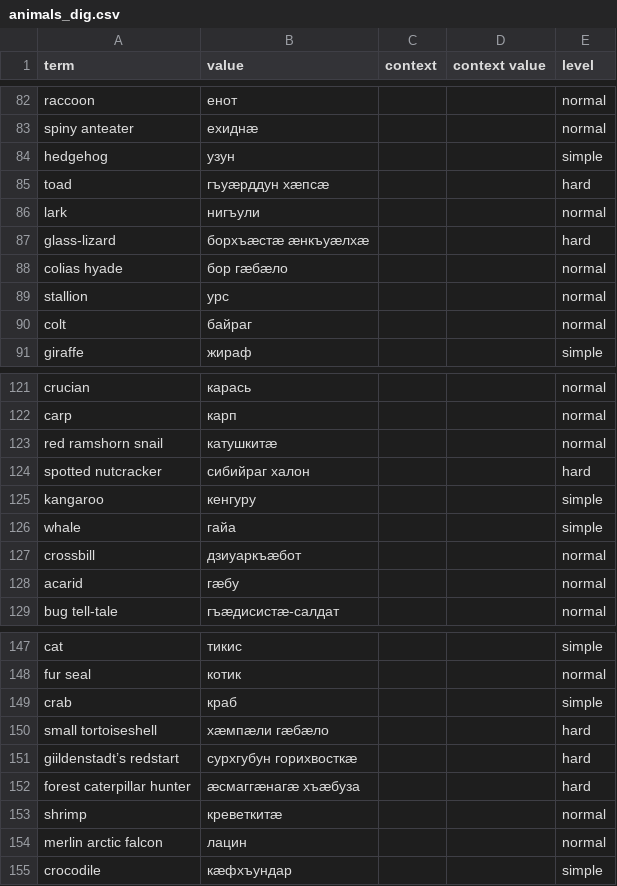
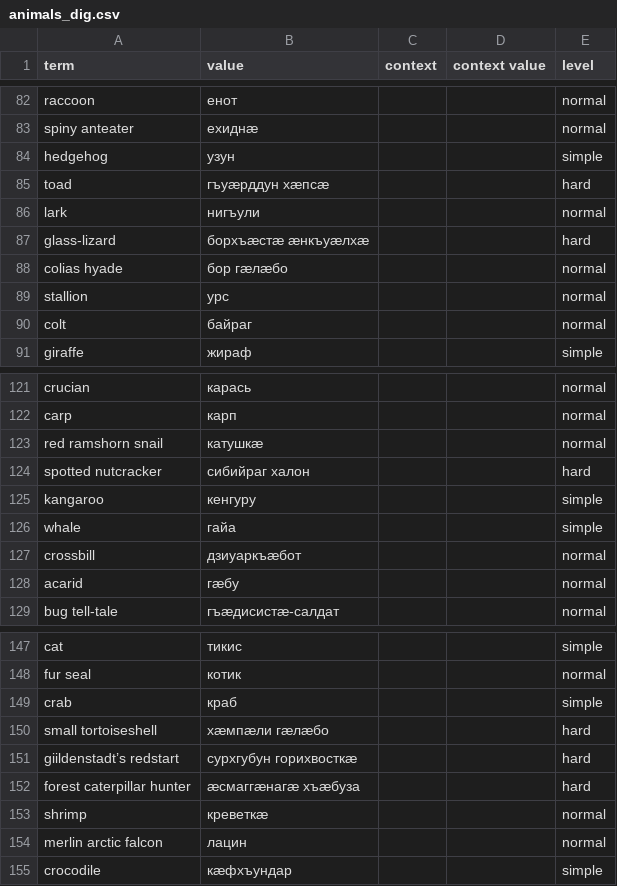
Before and after one commit to nmb10/sorat_translations, a CSV file: main/dig/animals_dig.csv, drawn as a sheet; only a part is shown, gaps mark what is left out.

Commit message:
Cosmetics.

```diff
--- a/main/dig/animals_dig.csv
+++ b/main/dig/animals_dig.csv
@@ -87,3 +87,3 @@ lark,нигъули,,,normal
 glass-lizard,борхъæстæ æнкъуæлхæ,,,hard
-colias hyade,бор гæбæло,,,normal
+colias hyade,бор гæлæбо,,,normal
 stallion,урс,,,normal
@@ -122,3 +122,3 @@ crucian,карась,,,normal
 carp,карп,,,normal
-red ramshorn snail,катушкитæ,,,normal
+red ramshorn snail,катушкæ,,,normal
 spotted nutcracker,сибийраг халон,,,hard
@@ -149,6 +149,6 @@ fur seal,котик,,,normal
 crab,краб,,,simple
-small tortoiseshell,хæмпæли гæбæло,,,hard
+small tortoiseshell,хæмпæли гæлæбо,,,hard
 giildenstadt’s redstart,сурхгубун горихвосткæ,,,hard
 forest caterpillar hunter,æсмаггæнагæ хъæбуза,,,hard
-shrimp,креветкитæ,,,normal
+shrimp,креветкæ,,,normal
 merlin arctic falcon,лацин,,,normal
```
